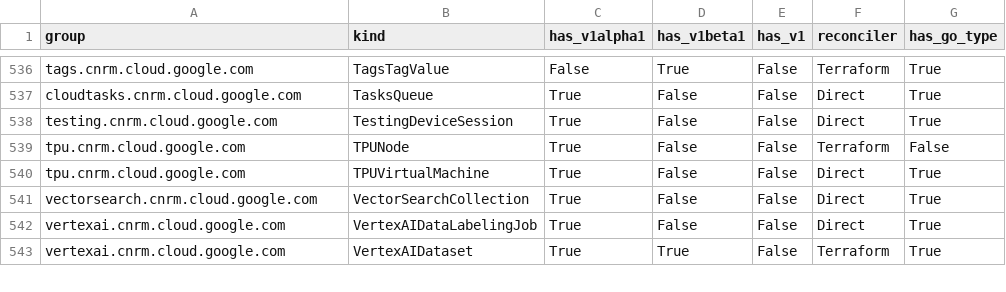
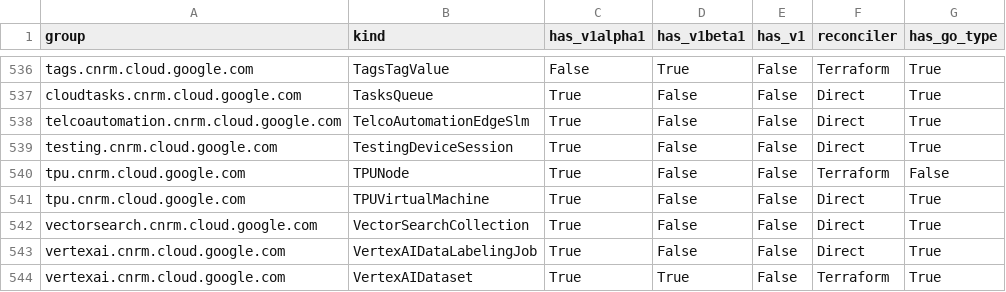
Before and after one commit to GoogleCloudPlatform/k8s-config-connector, a CSV file: docs/reports/crd_report.csv, drawn as a sheet; only a part is shown, gaps mark what is left out.

Commit message:
ai: telcoautomation: Implement direct types for TelcoAutomationEdgeSlm
This PR implements the initial KRM types, CRD, and IdentityV2 for the `TelcoAutomationEdgeSlm` resource using the direct approach.

Key Changes:
- Created type definitions under `apis/telcoautomation/v1alpha1/`.
- Configured and executed `generate.sh` to generate the CRD, Go deepcopy, and types.
- Implemented `TelcoAutomationEdgeSlm` IdentityV2 in `telcoautomationedgeslm_identity.go`.
- Implemented `TelcoAutomationOrchestrationClusterRef` reference type in `telcoautomationorchestrationcluster_reference.go`.

Issue: 10303

```diff
--- a/docs/reports/crd_report.csv
+++ b/docs/reports/crd_report.csv
@@ -537,2 +537,3 @@ tags.cnrm.cloud.google.com,TagsTagValue,False,True,False,Terraform,True
 cloudtasks.cnrm.cloud.google.com,TasksQueue,True,False,False,Direct,True
+telcoautomation.cnrm.cloud.google.com,TelcoAutomationEdgeSlm,True,False,False,Direct,True
 testing.cnrm.cloud.google.com,TestingDeviceSession,True,False,False,Direct,True
```
Also changed, not shown: 30 other files.
